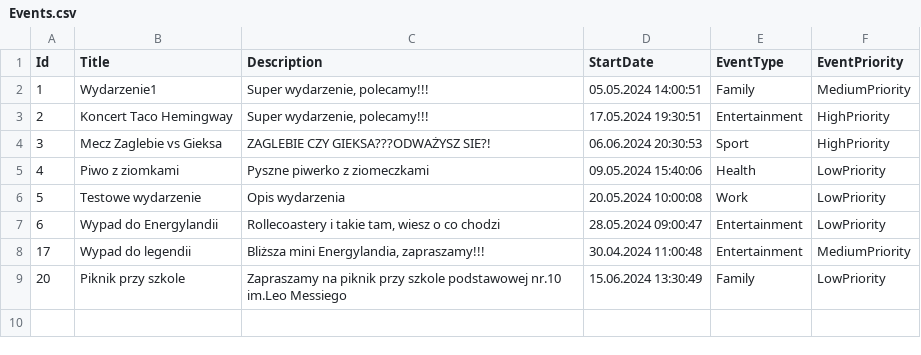
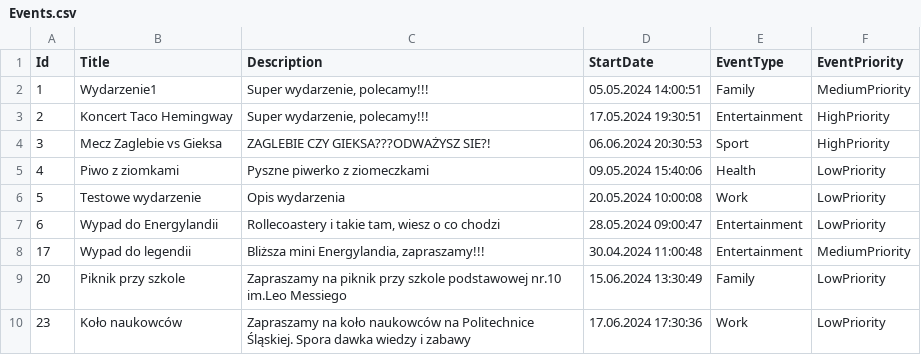
Before and after one commit to Farexx30/AdministratorWydarzen-WinForms, a CSV file: AdministratorWydarzen-WinForms/Data/Events.csv, drawn as a sheet; the diff names each change by its address in the sheet, - before the commit and + after, or states it on an @@ line.

```diff
--- a/AdministratorWydarzen-WinForms/Data/Events.csv
+++ b/AdministratorWydarzen-WinForms/Data/Events.csv
+row 10: 23 | Koło naukowców | Zapraszamy na koło naukowców na Politechnice Śląskiej. Spora dawka wiedzy i zabawy | 17.06.2024 17:30:36 | Work | LowPriority
```
Also changed, not shown: 16 other files.
